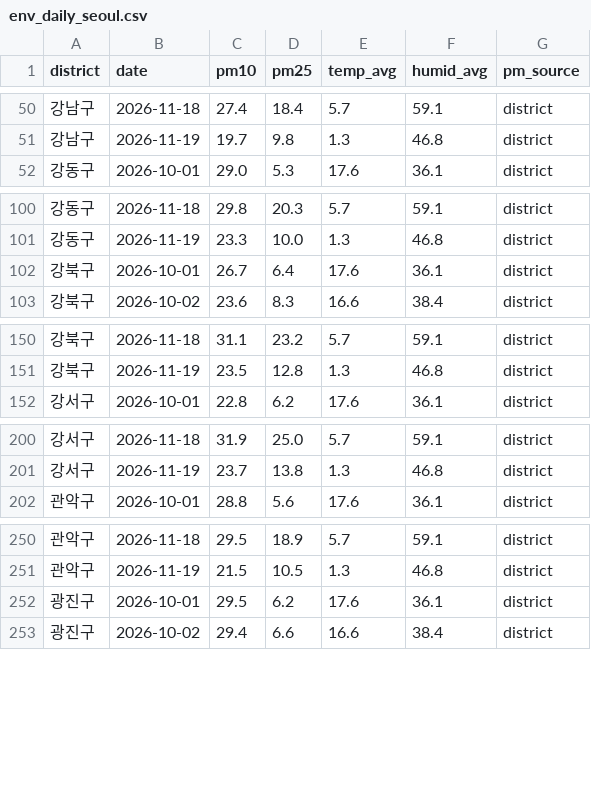
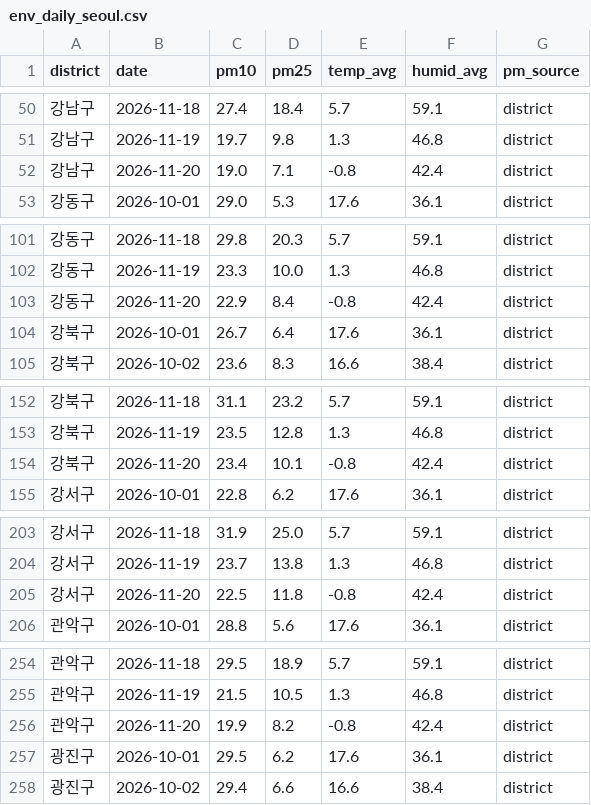
Before and after one commit to GHLee1016/Natssi, a CSV file: backend/app/env_daily_seoul.csv, drawn as a sheet; only a part is shown, gaps mark what is left out; the diff covers the shown part only; the diff names each change by its address in the sheet, - before the commit and + after, or states it on an @@ line.

```diff
--- a/backend/app/env_daily_seoul.csv
+++ b/backend/app/env_daily_seoul.csv
+row 52: 강남구 | 2026-11-20 | 19.0 | 7.1 | -0.8 | 42.4 | district
+row 103: 강동구 | 2026-11-20 | 22.9 | 8.4 | -0.8 | 42.4 | district
+row 154: 강북구 | 2026-11-20 | 23.4 | 10.1 | -0.8 | 42.4 | district
+row 205: 강서구 | 2026-11-20 | 22.5 | 11.8 | -0.8 | 42.4 | district
+row 256: 관악구 | 2026-11-20 | 19.9 | 8.2 | -0.8 | 42.4 | district
```
Also changed, not shown: 20 added rows elsewhere in this file, data_pipeline/data/env_daily_seoul.csv, 2 other files.
